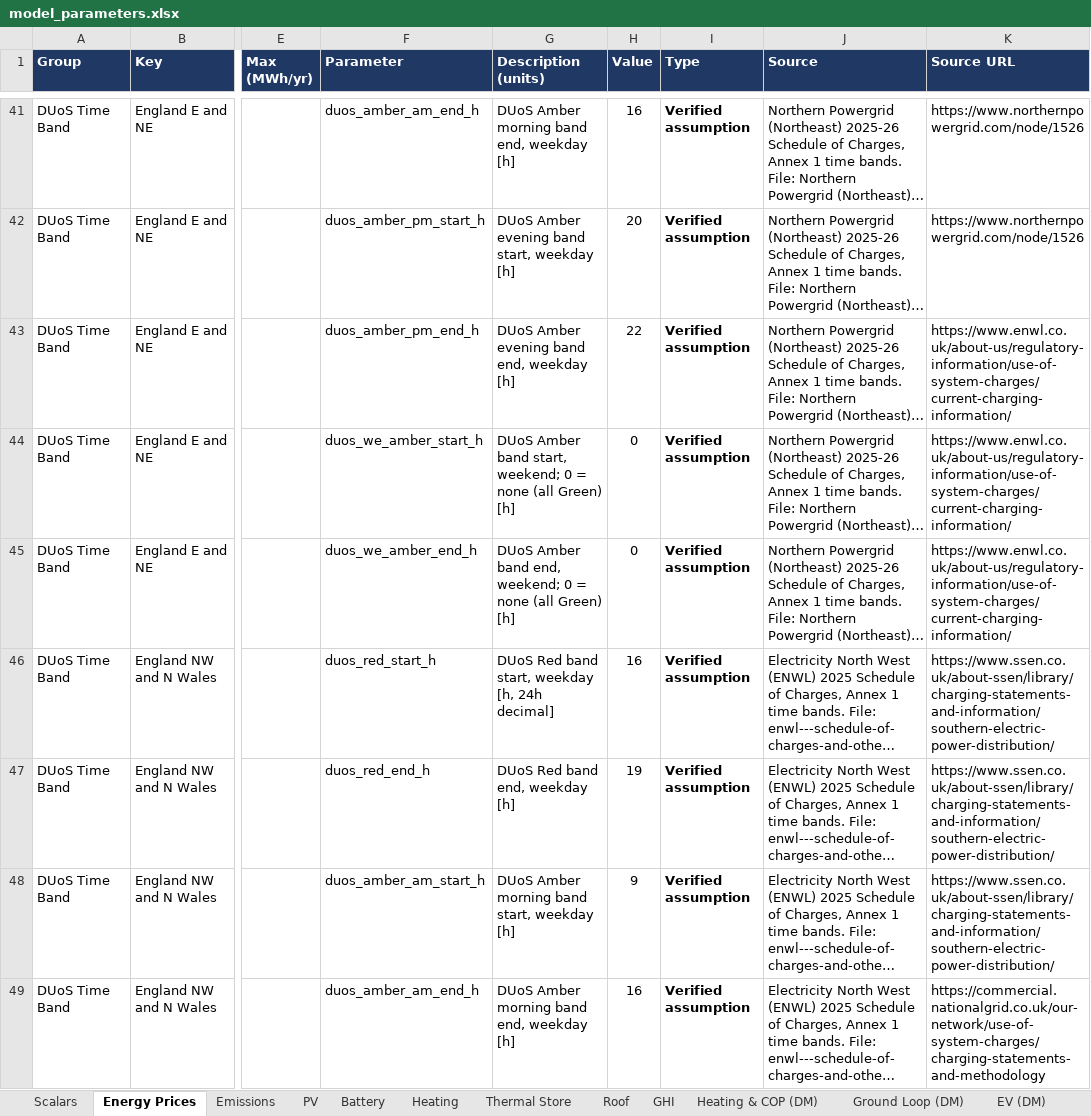
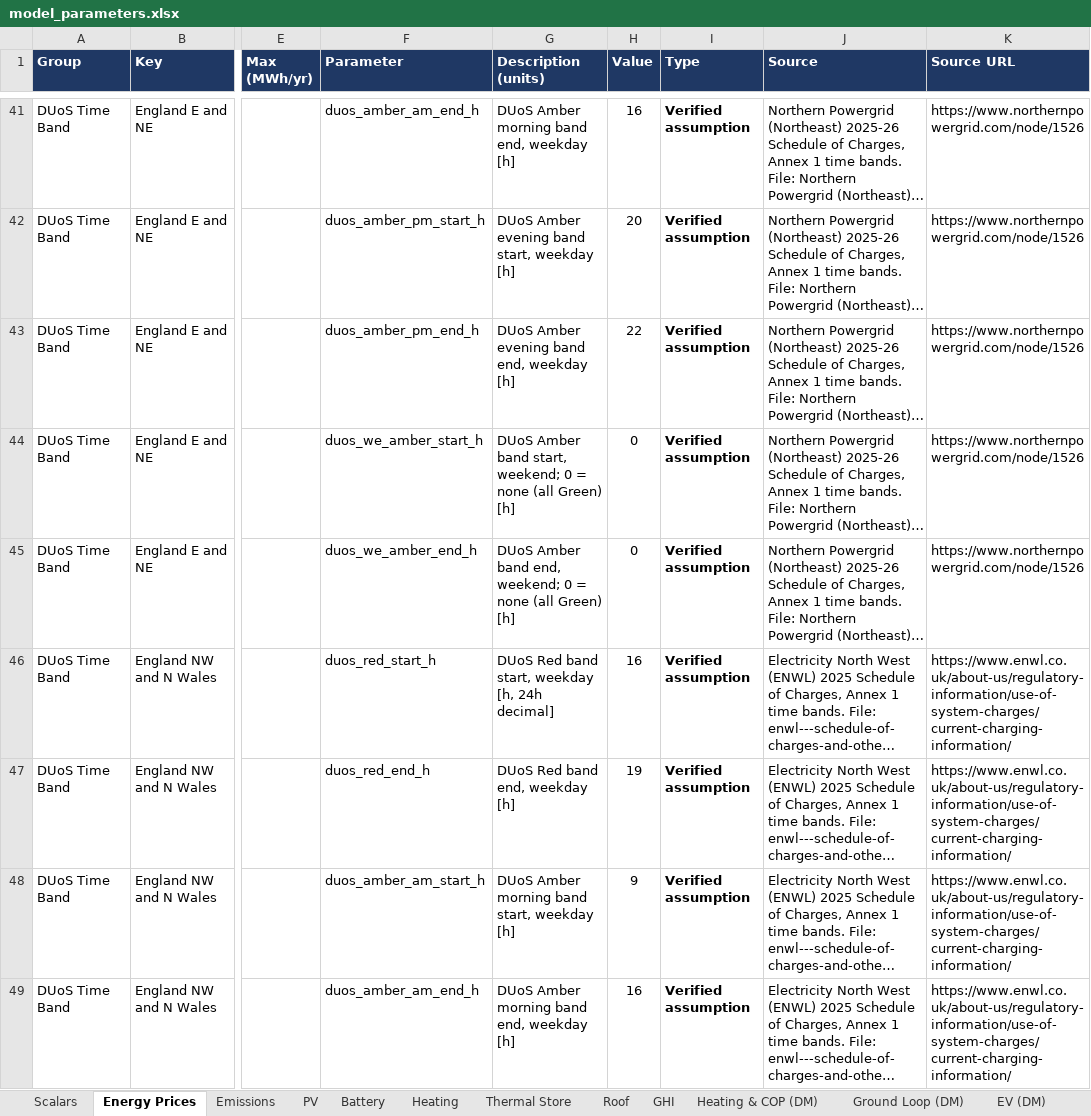
Before and after one commit to tan-tanya/energy-optimisation, an Excel workbook: data/model_parameters.xlsx, sheet Energy Prices, drawn as a sheet; only a part is shown, gaps mark what is left out; long unchanged cells end in …; values as stored, in another font and other column widths than the file's, no borders; conditional formats not drawn; the diff covers the shown part only; the diff names each change by its address in the sheet, - before the commit and + after, or states it on an @@ line.

```diff
--- a/data/model_parameters.xlsx (sheet Energy Prices)
+++ b/data/model_parameters.xlsx (sheet Energy Prices)
-K43:K45 (Source URL): https://www.enwl.co.uk/about-us/regulatory-information/use-of-system-charges/current-charging-information/
+K43:K45 (Source URL): https://www.northernpowergrid.com/node/1526
-K46:K48 (Source URL): https://www.ssen.co.uk/about-ssen/library/charging-statements-and-information/southern-electric-power-distribution/
+K46:K48 (Source URL): https://www.enwl.co.uk/about-us/regulatory-information/use-of-system-charges/current-charging-information/
-K49 (Source URL): https://commercial.nationalgrid.co.uk/our-network/use-of-system-charges/charging-statements-and-methodology
+K49 (Source URL): https://www.enwl.co.uk/about-us/regulatory-information/use-of-system-charges/current-charging-information/
```
Also changed, not shown: 20 edited cells elsewhere in this sheet, sheet EV (DM), sheet Roof, sheet Climate & Demand (DM), sheet Ground Loop (DM), sheet Thermal Store, sheet PV, 3 more sheets, data/api_osm_storeys.xlsx, data/api_temperature_profiles.xlsx, 11 other files.
